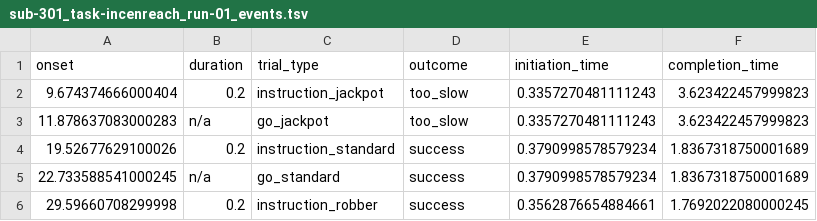
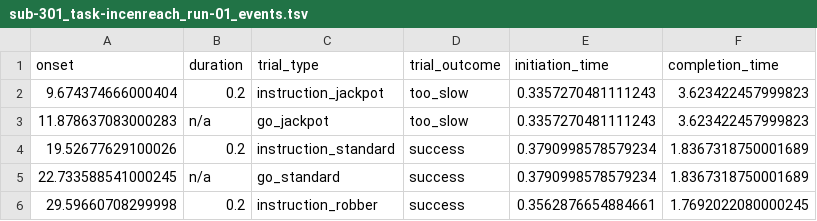
Before and after one commit to OpenNeuroDatasets/ds005263, a TSV file: sub-301/func/sub-301_task-incenreach_run-01_events.tsv, drawn as a sheet; only a part is shown.

Commit message:
fixed participants.tsv column naming

```diff
--- a/sub-301/func/sub-301_task-incenreach_run-01_events.tsv
+++ b/sub-301/func/sub-301_task-incenreach_run-01_events.tsv
@@ -1,2 +1,2 @@
-onset	duration	trial_type	outcome	initiation_time	completion_time
+onset	duration	trial_type	trial_outcome	initiation_time	completion_time
 9.674374666000404	0.2	instruction_jackpot	too_slow	0.3357270481111243	3.623422457999823
```
Also changed, not shown: participants.tsv, sub-301/func/sub-301_task-incenreach_run-02_events.tsv, 2 other files.
